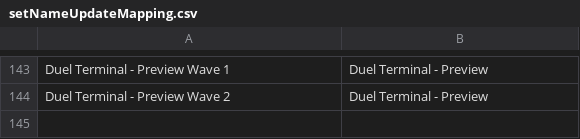
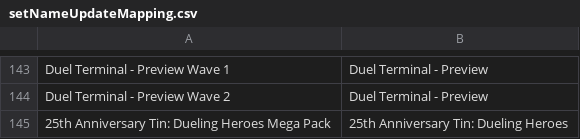
Before and after one commit to msmikesc/YGO-DB-Android, a CSV file: commonLibrary/src/main/resources/setNameUpdateMapping.csv, drawn as a sheet; only a part is shown, gaps mark what is left out; the diff names each change by its address in the sheet, - before the commit and + after, or states it on an @@ line.

```diff
--- a/commonLibrary/src/main/resources/setNameUpdateMapping.csv
+++ b/commonLibrary/src/main/resources/setNameUpdateMapping.csv
+row 145: 25th Anniversary Tin: Dueling Heroes Mega Pack | 25th Anniversary Tin: Dueling Heroes
```
Also changed, not shown: commonLibrary/src/main/resources/quadUpdateMapping.csv, 6 other files.
